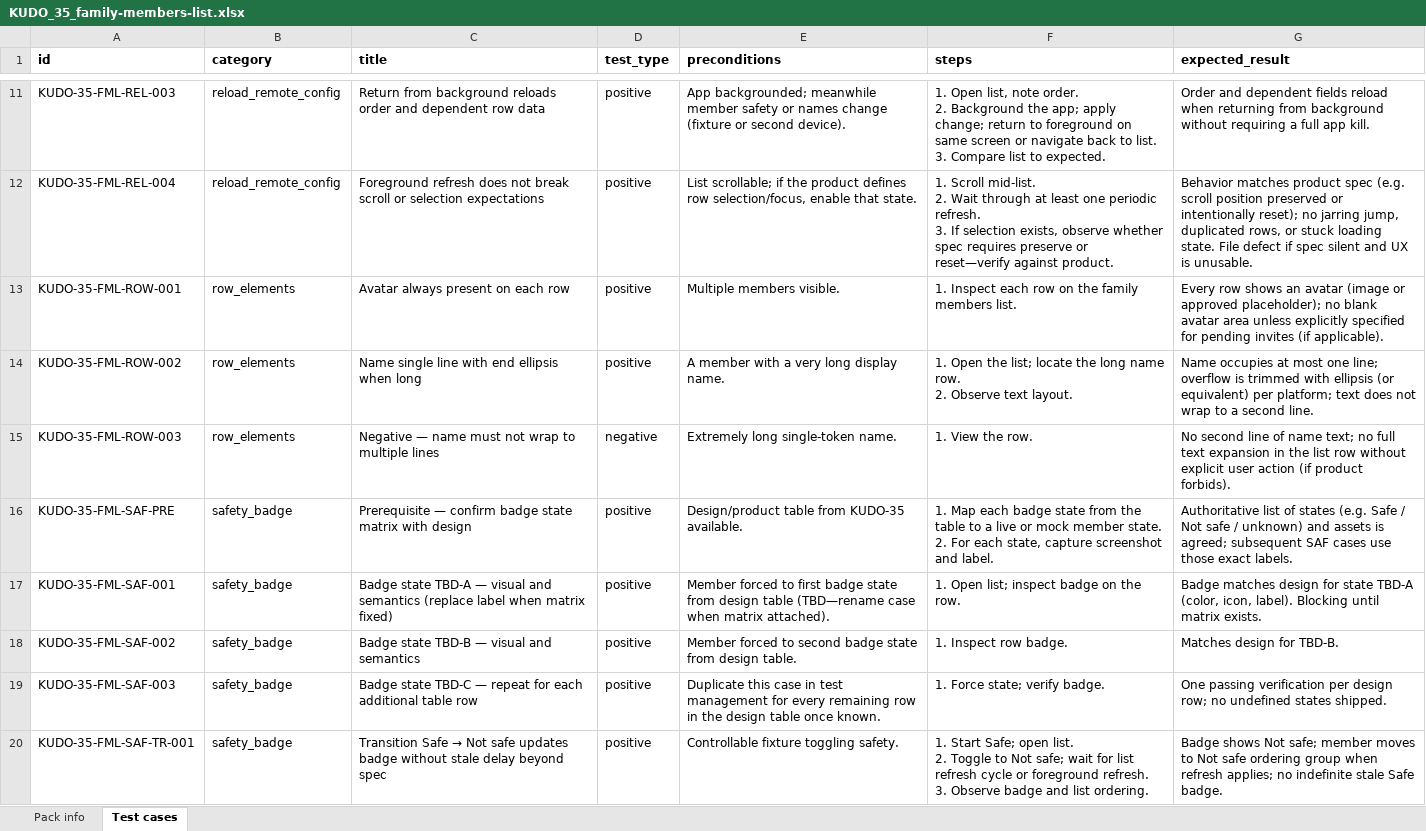
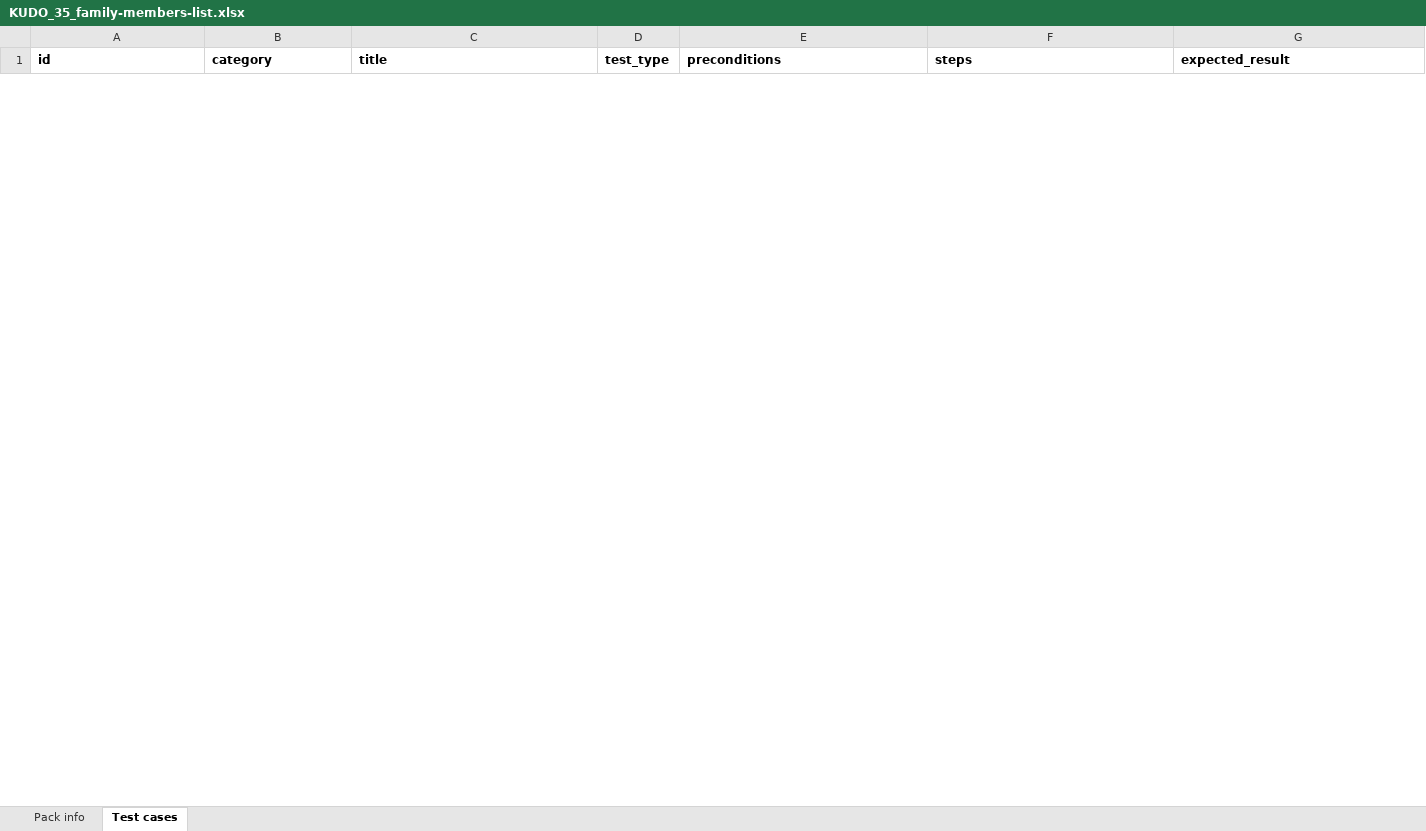
Before and after one commit to Snax-the-aaa/Demo-QA, an Excel workbook: tasks/KUDO_35_family-members-list/KUDO_35_family-members-list.xlsx, sheet Test cases, drawn as a sheet; only a part is shown, gaps mark what is left out; values as stored, in another font and other column widths than the file's, no borders; removed rows and columns are numbered as before the commit, all else as after; ↵ is a line break in a cell; the diff covers the shown part only; the diff names each change by its address in the sheet, - before the commit and + after, or states it on an @@ line.

Commit message:
KUDO-35: [QA]-Test Agent

```diff
--- a/tasks/KUDO_35_family-members-list/KUDO_35_family-members-list.xlsx (sheet Test cases)
+++ b/tasks/KUDO_35_family-members-list/KUDO_35_family-members-list.xlsx (sheet Test cases)
-row 11: KUDO-35-FML-REL-003 | reload_remote_config | Return from background reloads order and dependent row data | positive | App backgrounded; meanwhile member safety or names change (fixture or second device). | 1. Open list, note order. ↵ 2. Background the app; apply change; return to foreground on same screen or navigate back to list. ↵ 3. Compare list to expected. | Order and dependent fields reload when returning from background without requiring a full app kill.
-row 12: KUDO-35-FML-REL-004 | reload_remote_config | Foreground refresh does not break scroll or selection expectations | positive | List scrollable; if the product defines row selection/focus, enable that state. | 1. Scroll mid-list. ↵ 2. Wait through at least one periodic refresh. ↵ 3. If selection exists, observe whether spec requires preserve or reset—verify against product. | Behavior matches product spec (e.g. scroll position preserved or intentionally reset); no jarring jump, duplicated rows, or stuck loading state. File defect if spec silent and UX is unusable.
-row 13: KUDO-35-FML-ROW-001 | row_elements | Avatar always present on each row | positive | Multiple members visible. | 1. Inspect each row on the family members list. | Every row shows an avatar (image or approved placeholder); no blank avatar area unless explicitly specified for pending invites (if applicable).
-row 14: KUDO-35-FML-ROW-002 | row_elements | Name single line with end ellipsis when long | positive | A member with a very long display name. | 1. Open the list; locate the long name row. ↵ 2. Observe text layout. | Name occupies at most one line; overflow is trimmed with ellipsis (or equivalent) per platform; text does not wrap to a second line.
-row 15: KUDO-35-FML-ROW-003 | row_elements | Negative — name must not wrap to multiple lines | negative | Extremely long single-token name. | 1. View the row. | No second line of name text; no full text expansion in the list row without explicit user action (if product forbids).
-row 16: KUDO-35-FML-SAF-PRE | safety_badge | Prerequisite — confirm badge state matrix with design | positive | Design/product table from KUDO-35 available. | 1. Map each badge state from the table to a live or mock member state. ↵ 2. For each state, capture screenshot and label. | Authoritative list of states (e.g. Safe / Not safe / unknown) and assets is agreed; subsequent SAF cases use those exact labels.
-row 17: KUDO-35-FML-SAF-001 | safety_badge | Badge state TBD-A — visual and semantics (replace label when matrix fixed) | positive | Member forced to first badge state from design table (TBD—rename case when matrix attached). | 1. Open list; inspect badge on the row. | Badge matches design for state TBD-A (color, icon, label). Blocking until matrix exists.
-row 18: KUDO-35-FML-SAF-002 | safety_badge | Badge state TBD-B — visual and semantics | positive | Member forced to second badge state from design table. | 1. Inspect row badge. | Matches design for TBD-B.
-row 19: KUDO-35-FML-SAF-003 | safety_badge | Badge state TBD-C — repeat for each additional table row | positive | Duplicate this case in test management for every remaining row in the design table once known. | 1. Force state; verify badge. | One passing verification per design row; no undefined states shipped.
-row 20: KUDO-35-FML-SAF-TR-001 | safety_badge | Transition Safe → Not safe updates badge without stale delay beyond spec | positive | Controllable fixture toggling safety. | 1. Start Safe; open list. ↵ 2. Toggle to Not safe; wait for list refresh cycle or foreground refresh. ↵ 3. Observe badge and list ordering. | Badge shows Not safe; member moves to Not safe ordering group when refresh applies; no indefinite stale Safe badge.
```
Also changed, not shown: 9 added rows and 57 removed rows elsewhere in this sheet, sheet Pack info, 2 other files.
